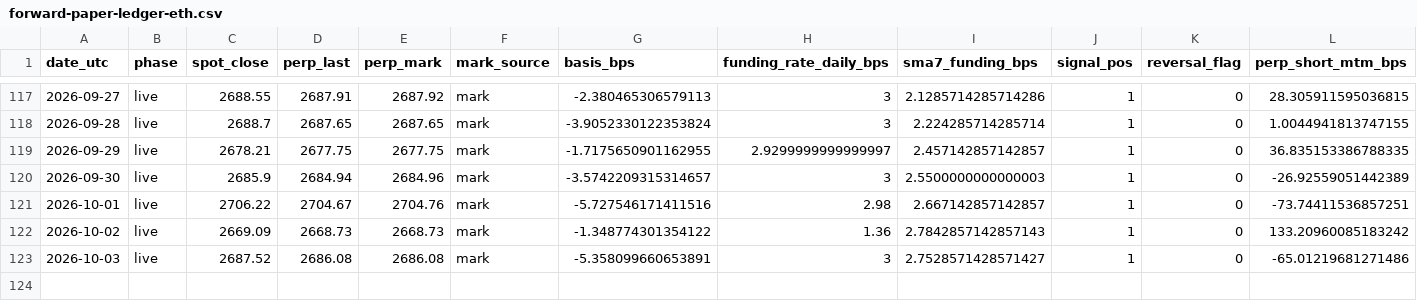
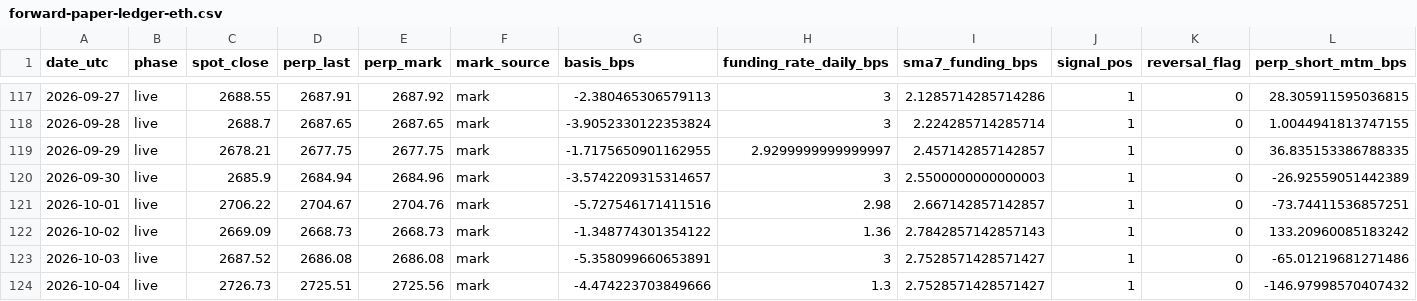
Before and after one commit to hasebe201114-cyber/trading-app-v2, a CSV file: research/EXP-OBS000032/10-result/forward/forward-paper-ledger-eth.csv, drawn as a sheet; only a part is shown, gaps mark what is left out; rows hold the shown columns only; the diff names each change by its address in the sheet, - before the commit and + after, or states it on an @@ line.

```diff
--- a/research/EXP-OBS000032/10-result/forward/forward-paper-ledger-eth.csv
+++ b/research/EXP-OBS000032/10-result/forward/forward-paper-ledger-eth.csv
+row 124: 2026-10-04 | live | 2726.73 | 2725.51 | 2725.56 | mark | -4.474223703849666 | 1.3 | 2.7528571428571427 | 1 | 0 | -146.97998570407432
```
Also changed, not shown: research/EXP-OBS000032/10-result/forward/forward-f2-event-pairs-btc.csv, research/EXP-OBS000032/10-result/forward/forward-f2-event-pairs-eth.csv, 12 other files.
